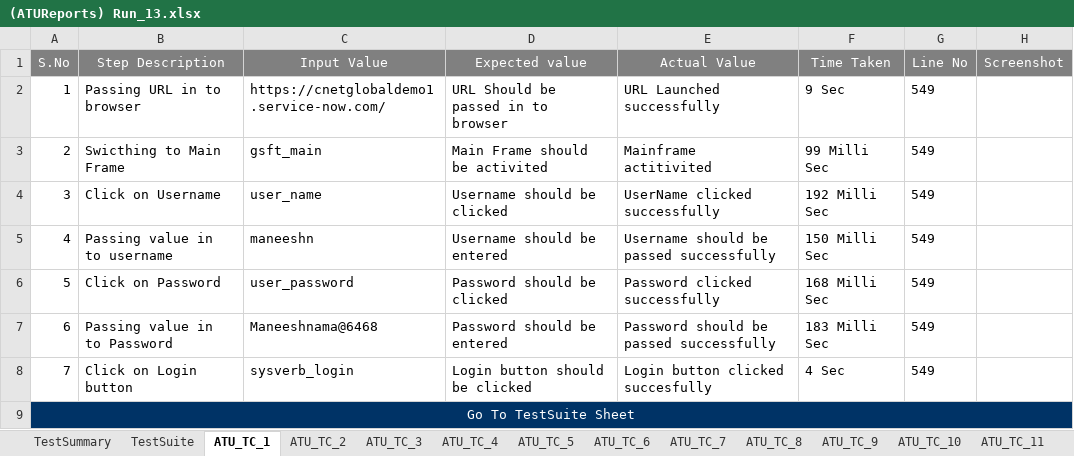
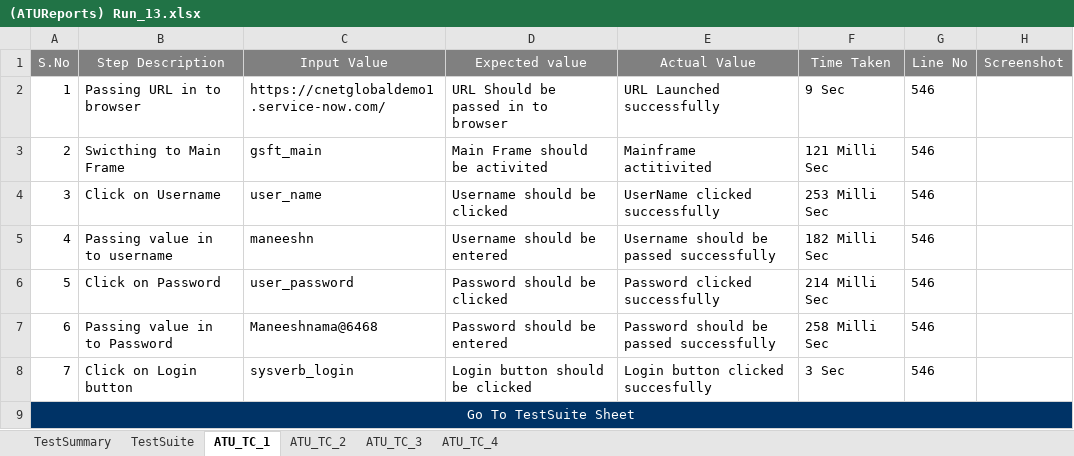
Before and after one commit to maneeshnama/Selenium_RemoveUser, an Excel workbook: ATUReports/Results/Run_13/(ATUReports) Run_13.xlsx, sheet ATU_TC_1, drawn as a sheet; values as stored, in another font and other column widths than the file's, no borders; the diff names each change by its address in the sheet, - before the commit and + after, or states it on an @@ line.

```diff
--- a/ATUReports/Results/Run_13/(ATUReports) Run_13.xlsx (sheet ATU_TC_1)
+++ b/ATUReports/Results/Run_13/(ATUReports) Run_13.xlsx (sheet ATU_TC_1)
-sheet tab: ATU_TC_5
-sheet tab: ATU_TC_6
-sheet tab: ATU_TC_7
-sheet tab: ATU_TC_8
-sheet tab: ATU_TC_9
-sheet tab: ATU_TC_10
-sheet tab: ATU_TC_11
-G2:G8 (Line No): 549
+G2:G8 (Line No): 546
-F3 (Time Taken): 99 Milli Sec
+F3 (Time Taken): 121 Milli Sec
-F4 (Time Taken): 192 Milli Sec
+F4 (Time Taken): 253 Milli Sec
-F5 (Time Taken): 150 Milli Sec
+F5 (Time Taken): 182 Milli Sec
-F6 (Time Taken): 168 Milli Sec
+F6 (Time Taken): 214 Milli Sec
-F7 (Time Taken): 183 Milli Sec
+F7 (Time Taken): 258 Milli Sec
-F8 (Time Taken): 4 Sec
+F8 (Time Taken): 3 Sec
```
Also changed, not shown: sheet ATU_TC_2, sheet ATU_TC_3, sheet ATU_TC_4, sheet TestSuite, sheet TestSummary, other sheet tabs, charts or pictures, ATUReports/Results/Run_17/(ATUReports) Run_17.xlsx, ATUReports/Results/Run_9/(ATUReports) Run_9.xlsx, 34 other files.
